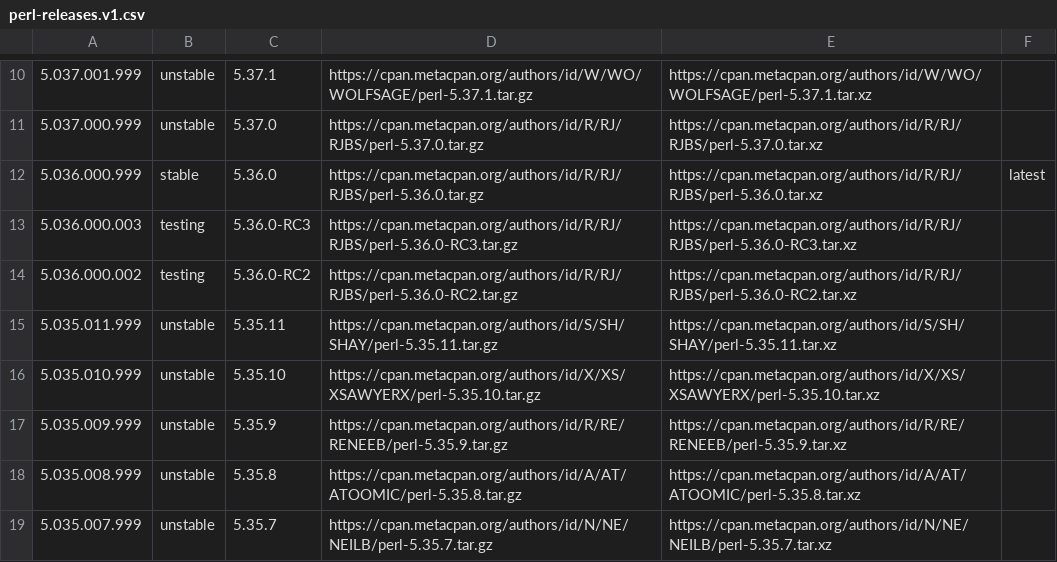
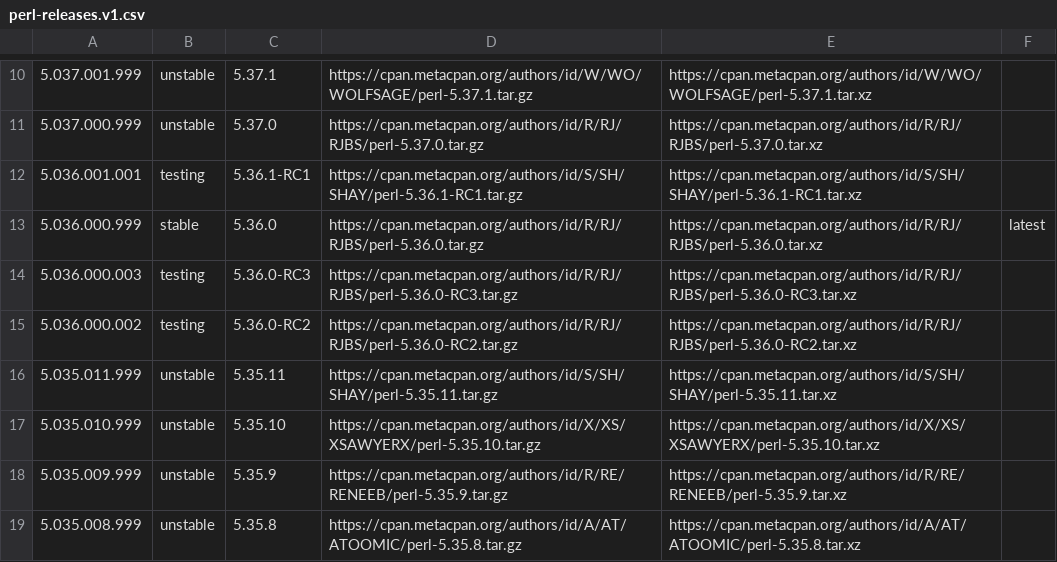
Before and after one commit to skaji/perl-releases, a CSV file: perl-releases.v1.csv, drawn as a sheet; only a part is shown, gaps mark what is left out; the shorter side is filled out with more unchanged rows; the diff names each change by its address in the sheet, - before the commit and + after, or states it on an @@ line.

```diff
--- a/perl-releases.v1.csv
+++ b/perl-releases.v1.csv
+row 12: 5.036.001.001 | testing | 5.36.1-RC1 | https://cpan.metacpan.org/authors/id/S/SH/SHAY/perl-5.36.1-RC1.tar.gz | https://cpan.metacpan.org/authors/id/S/SH/SHAY/perl-5.36.1-RC1.tar.xz
```
